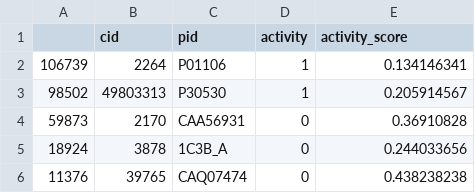
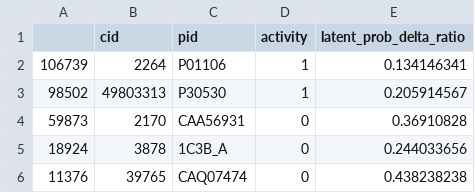
Before and after one commit to BrianDavisMath/FDA-COVID19, a CSV file: runner/test_data/training_validation_split/validation_interactions.csv, drawn as a sheet; only a part is shown.

Commit message:
Now taking latent_prob_delta_ratio into account.

```diff
--- a/runner/test_data/training_validation_split/validation_interactions.csv
+++ b/runner/test_data/training_validation_split/validation_interactions.csv
@@ -1,2 +1,2 @@
-,cid,pid,activity,activity_score
+,cid,pid,activity,latent_prob_delta_ratio
 106739,2264,P01106,1,0.134146341
```
Also changed, not shown: 2 other files.
